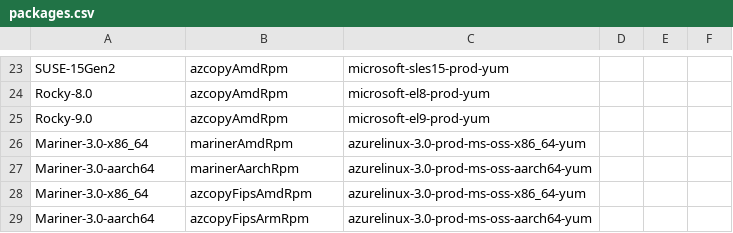
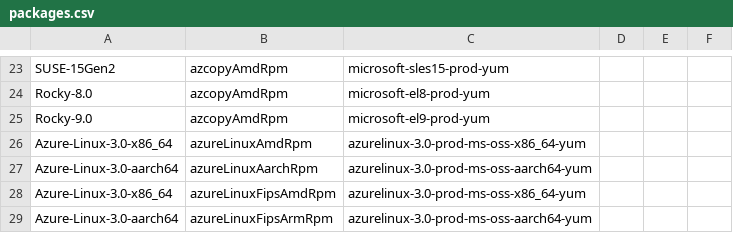
Before and after one commit to Azure/azure-storage-azcopy, a CSV file: packages.csv, drawn as a sheet; only a part is shown, gaps mark what is left out.

Commit message:
Item 38846991: Updated "Mariner" references in the release pipeline to use the new name - "Azure Linux".
Also renamed some variables related to the Azure Linux FIPS RPM files/packages to make it more clear they're specific to Azure Linux. [skip ci]

```diff
--- a/packages.csv
+++ b/packages.csv
@@ -25,5 +25,5 @@ Rocky-8.0,azcopyAmdRpm,microsoft-el8-prod-yum,
 Rocky-9.0,azcopyAmdRpm,microsoft-el9-prod-yum,
-Mariner-3.0-x86_64,marinerAmdRpm,azurelinux-3.0-prod-ms-oss-x86_64-yum,
-Mariner-3.0-aarch64,marinerAarchRpm,azurelinux-3.0-prod-ms-oss-aarch64-yum,
-Mariner-3.0-x86_64,azcopyFipsAmdRpm,azurelinux-3.0-prod-ms-oss-x86_64-yum,
-Mariner-3.0-aarch64,azcopyFipsArmRpm,azurelinux-3.0-prod-ms-oss-aarch64-yum,
+Azure-Linux-3.0-x86_64,azureLinuxAmdRpm,azurelinux-3.0-prod-ms-oss-x86_64-yum,
+Azure-Linux-3.0-aarch64,azureLinuxAarchRpm,azurelinux-3.0-prod-ms-oss-aarch64-yum,
+Azure-Linux-3.0-x86_64,azureLinuxFipsAmdRpm,azurelinux-3.0-prod-ms-oss-x86_64-yum,
+Azure-Linux-3.0-aarch64,azureLinuxFipsArmRpm,azurelinux-3.0-prod-ms-oss-aarch64-yum,
```
Also changed, not shown: 1 other file.
